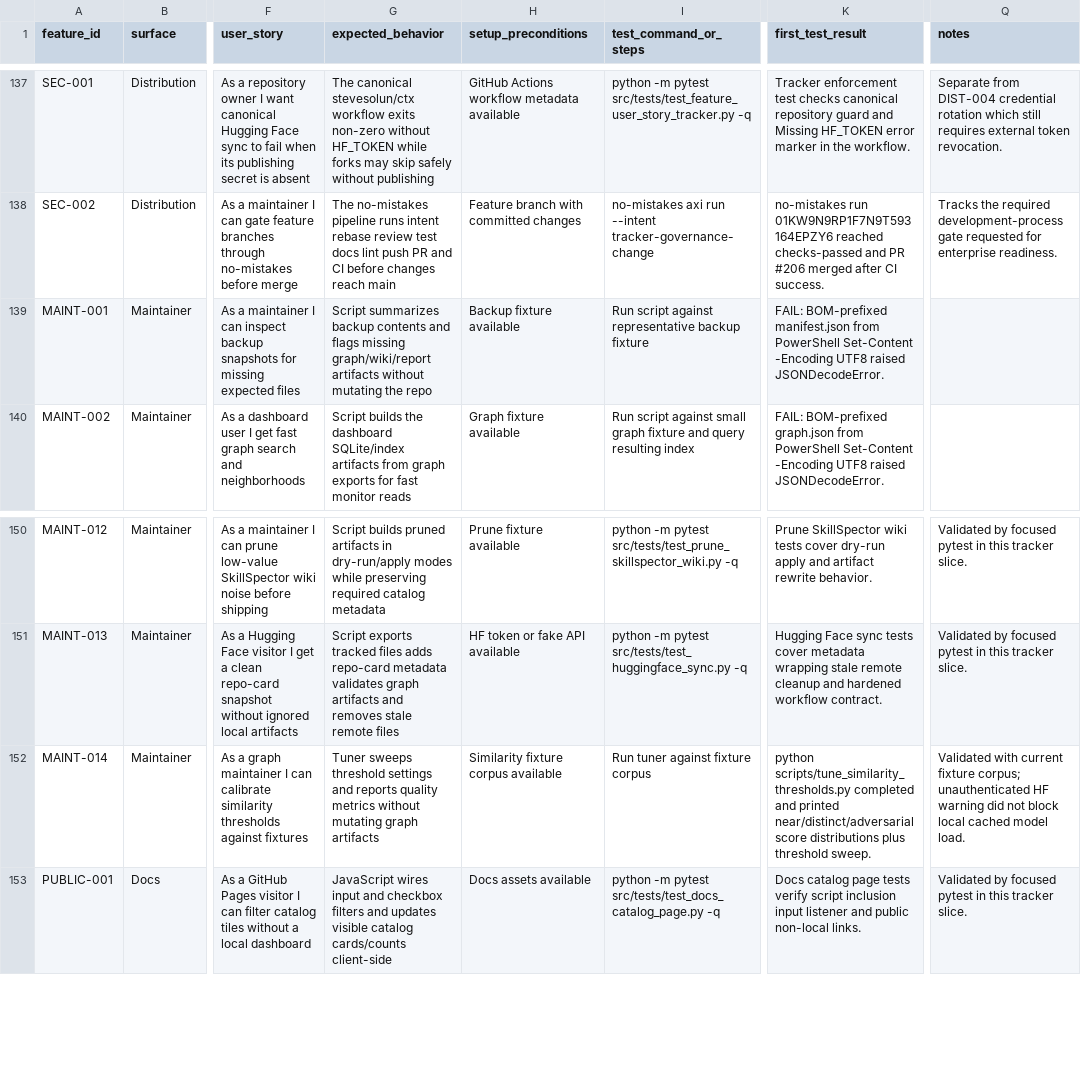
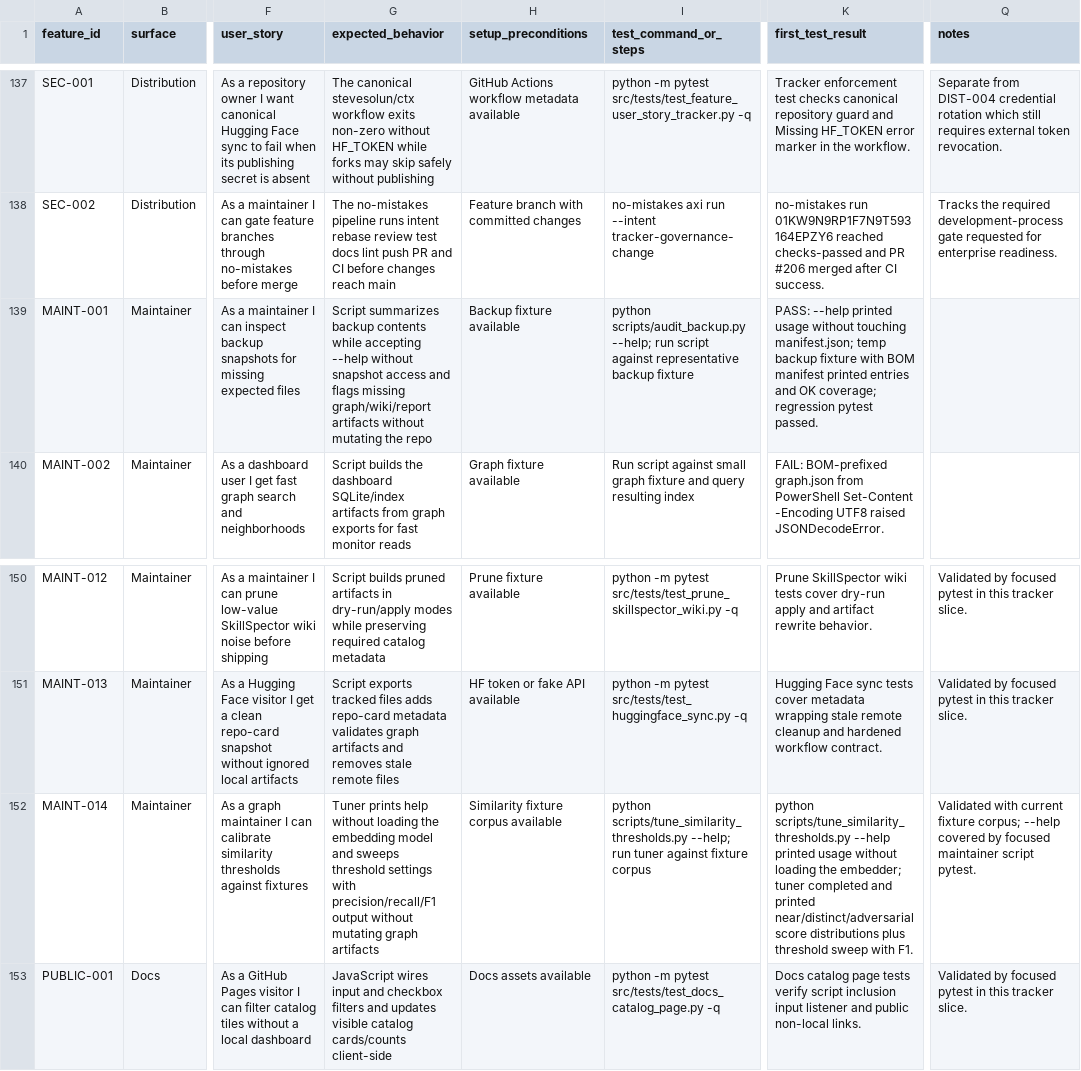
Before and after one commit to stevesolun/ctx, a CSV file: docs/qa/feature-user-story-status.csv, drawn as a sheet; only a part is shown, gaps mark what is left out; the diff names each change by its address in the sheet, - before the commit and + after, or states it on an @@ line.

```diff
--- a/docs/qa/feature-user-story-status.csv
+++ b/docs/qa/feature-user-story-status.csv
-G139 (expected_behavior): …backup contents and flags…
+G139 (expected_behavior): …backup contents while accepting --help without snapshot access and flags…
-I139 (test_command_or_steps): Run script against…
+I139 (test_command_or_steps): python scripts/audit_backup.py --help; run script against…
-K139 (first_test_result): FAIL: BOM-prefixed manifest.json from PowerShell Set-Content -Encoding UTF8 raised JSONDecodeError.
+K139 (first_test_result): PASS: --help printed usage without touching manifest.json; temp backup fixture with BOM manifest printed entries and OK coverage; regression pytest passed.
-G152 (expected_behavior): Tuner sweeps threshold settings and reports quality metrics without mutating…
+G152 (expected_behavior): Tuner prints help without loading the embedding model and sweeps threshold settings with precision/recall/F1 output without mutating…
-I152 (test_command_or_steps): Run tuner against…
+I152 (test_command_or_steps): python scripts/tune_similarity_thresholds.py --help; run tuner against…
-K152 (first_test_result): python scripts/tune_similarity_thresholds.py completed and printed near/distinct/adversarial score distributions plus threshold sweep.
+K152 (first_test_result): python scripts/tune_similarity_thresholds.py --help printed usage without loading the embedder; tuner completed and printed near/distinct/adversarial score distributions plus threshold sweep with F1.
-Q152 (notes): …fixture corpus; unauthenticated HF warning did not block local cached model load.
+Q152 (notes): …fixture corpus; --help covered by focused maintainer script pytest.
```
Also changed, not shown: qa/feature_status.csv, 3 other files.
